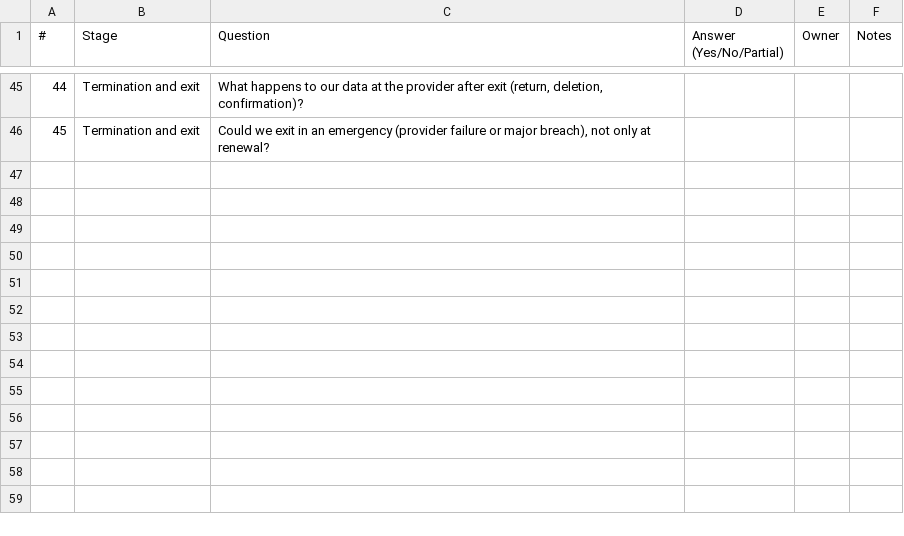
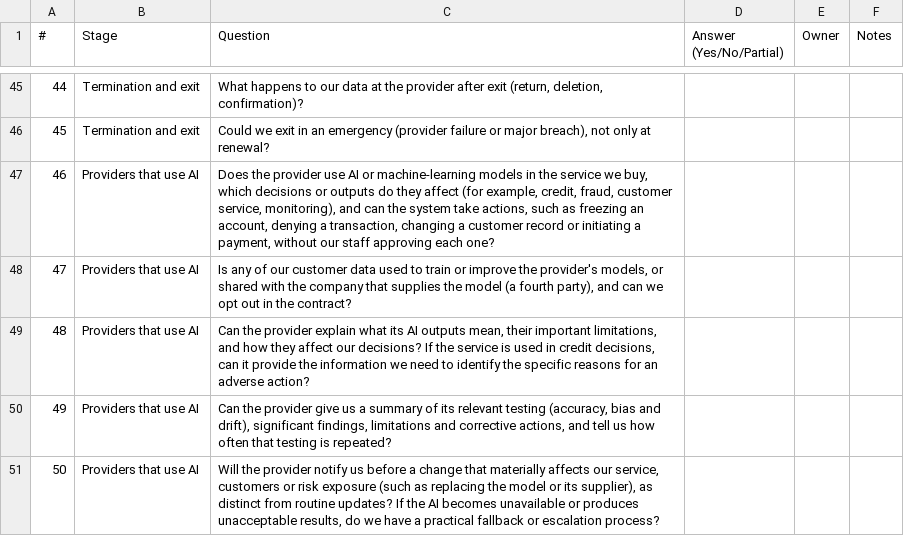
Before and after one commit to Jailtontom/vendor-risk-checklist, a CSV file: checklist.csv, drawn as a sheet; only a part is shown, gaps mark what is left out.

```diff
--- a/checklist.csv
+++ b/checklist.csv
@@ -46 +46,6 @@
 45,Termination and exit,"Could we exit in an emergency (provider failure or major breach), not only at renewal?",,,
+46,Providers that use AI,"Does the provider use AI or machine-learning models in the service we buy, which decisions or outputs do they affect (for example, credit, fraud, customer service, monitoring), and can the system take actions, such as freezing an account, denying a transaction, changing a customer record or initiating a payment, without our staff approving each one?",,,
+47,Providers that use AI,"Is any of our customer data used to train or improve the provider's models, or shared with the company that supplies the model (a fourth party), and can we opt out in the contract?",,,
+48,Providers that use AI,"Can the provider explain what its AI outputs mean, their important limitations, and how they affect our decisions? If the service is used in credit decisions, can it provide the information we need to identify the specific reasons for an adverse action?",,,
+49,Providers that use AI,"Can the provider give us a summary of its relevant testing (accuracy, bias and drift), significant findings, limitations and corrective actions, and tell us how often that testing is repeated?",,,
+50,Providers that use AI,"Will the provider notify us before a change that materially affects our service, customers or risk exposure (such as replacing the model or its supplier), as distinct from routine updates? If the AI becomes unavailable or produces unacceptable results, do we have a practical fallback or escalation process?",,,
```
